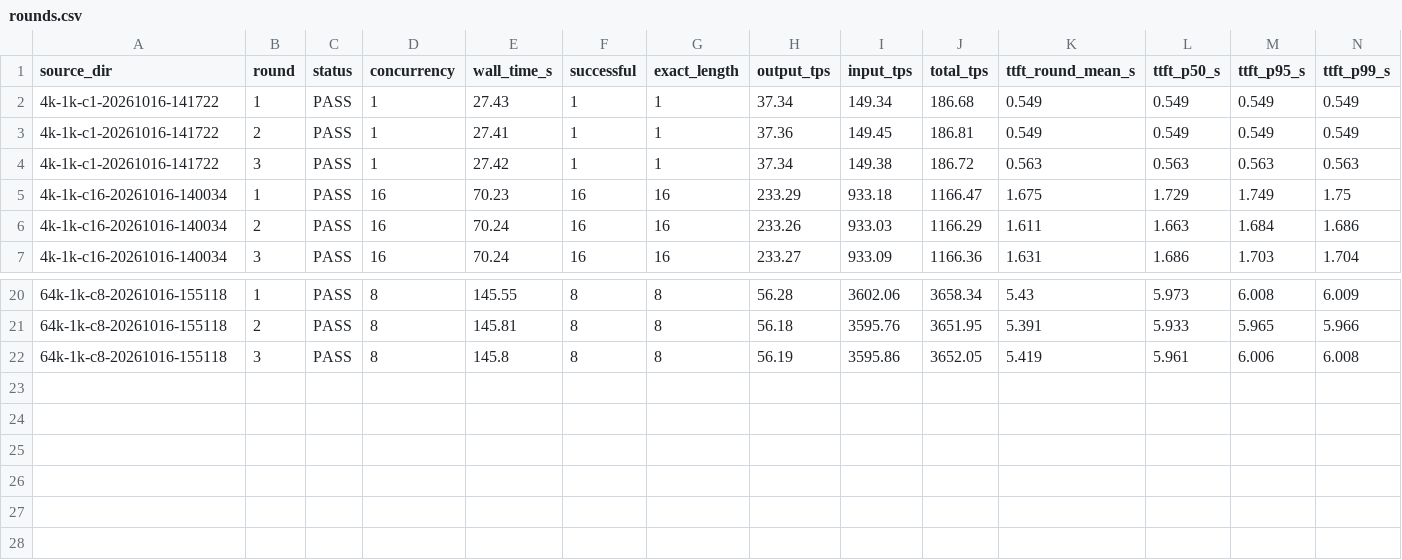
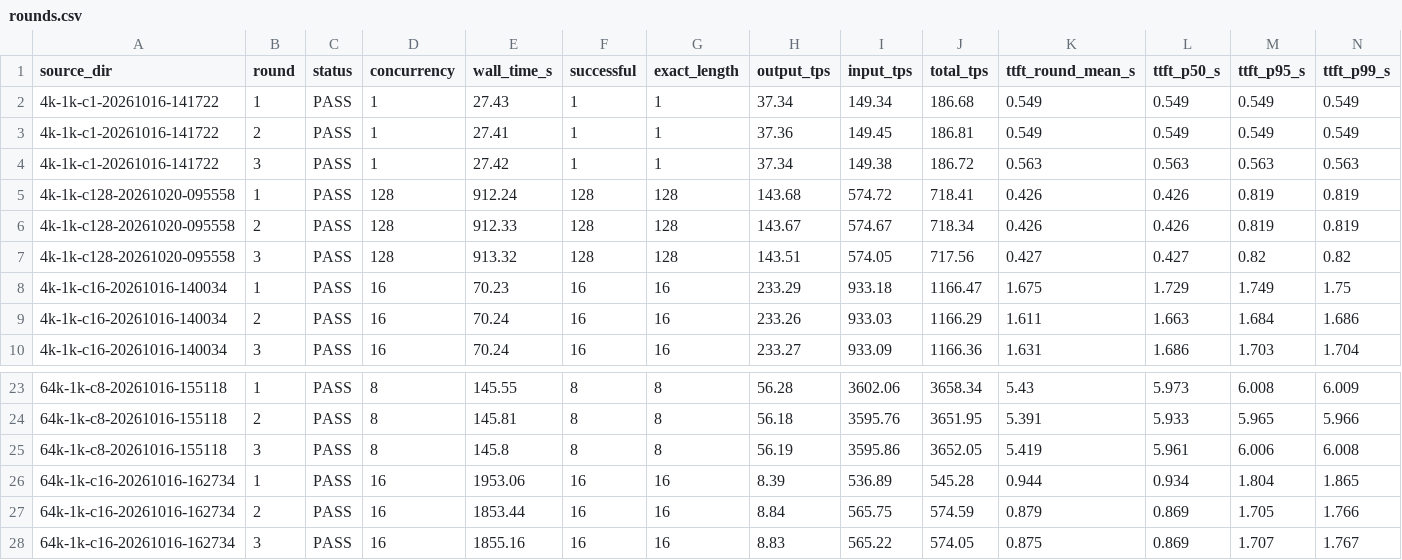
Before and after one commit to BGODYU/qwen38, a CSV file: result/rounds.csv, drawn as a sheet; only a part is shown, gaps mark what is left out; rows hold the shown columns only; the diff names each change by its address in the sheet, - before the commit and + after, or states it on an @@ line.

Commit message:
Add 64K-C16 and 4K-C128 benchmark rounds to raw data, summary, rounds and SLA tables

```diff
--- a/result/rounds.csv
+++ b/result/rounds.csv
+row 5: 4k-1k-c128-20261020-095558 | 1 | PASS | 128 | 912.24 | 128 | 128 | 143.68 | 574.72 | 718.41 | 0.426 | 0.426 | 0.819 | 0.819
+row 6: 4k-1k-c128-20261020-095558 | 2 | PASS | 128 | 912.33 | 128 | 128 | 143.67 | 574.67 | 718.34 | 0.426 | 0.426 | 0.819 | 0.819
+row 7: 4k-1k-c128-20261020-095558 | 3 | PASS | 128 | 913.32 | 128 | 128 | 143.51 | 574.05 | 717.56 | 0.427 | 0.427 | 0.82 | 0.82
+row 26: 64k-1k-c16-20261016-162734 | 1 | PASS | 16 | 1953.06 | 16 | 16 | 8.39 | 536.89 | 545.28 | 0.944 | 0.934 | 1.804 | 1.865
+row 27: 64k-1k-c16-20261016-162734 | 2 | PASS | 16 | 1853.44 | 16 | 16 | 8.84 | 565.75 | 574.59 | 0.879 | 0.869 | 1.705 | 1.766
+row 28: 64k-1k-c16-20261016-162734 | 3 | PASS | 16 | 1855.16 | 16 | 16 | 8.83 | 565.22 | 574.05 | 0.875 | 0.869 | 1.707 | 1.767
```
Also changed, not shown: result/sla_verdict.csv, result/summary_table.csv, 27 other files.
